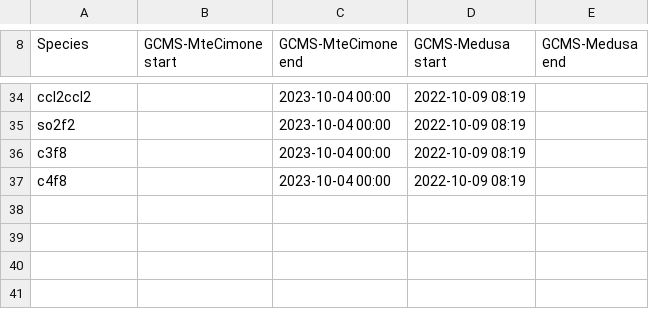
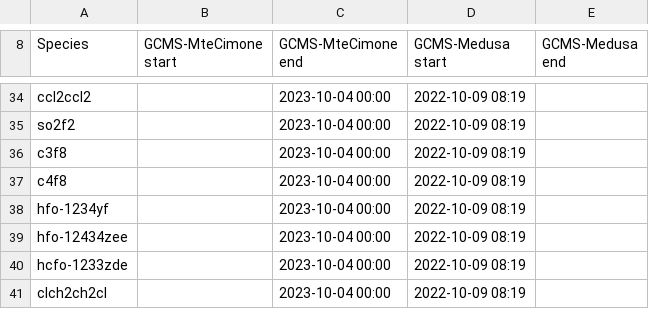
Before and after one commit to mrghg/agage-archive, a CSV file: data/agage/data_combination/data_combination_CMN.csv, drawn as a sheet; only a part is shown, gaps mark what is left out; the diff names each change by its address in the sheet, - before the commit and + after, or states it on an @@ line.

```diff
--- a/data/agage/data_combination/data_combination_CMN.csv
+++ b/data/agage/data_combination/data_combination_CMN.csv
+row 38: hfo-1234yf |  | 2023-10-04 00:00 | 2022-10-09 08:19
+row 39: hfo-12434zee |  | 2023-10-04 00:00 | 2022-10-09 08:19
+row 40: hcfo-1233zde |  | 2023-10-04 00:00 | 2022-10-09 08:19
+row 41: clch2ch2cl |  | 2023-10-04 00:00 | 2022-10-09 08:19
```
Also changed, not shown: data/agage/data_combination/data_combination_TOB.csv, data/agage/data_exclude/data_exclude_CMN.csv, 3 other files.
